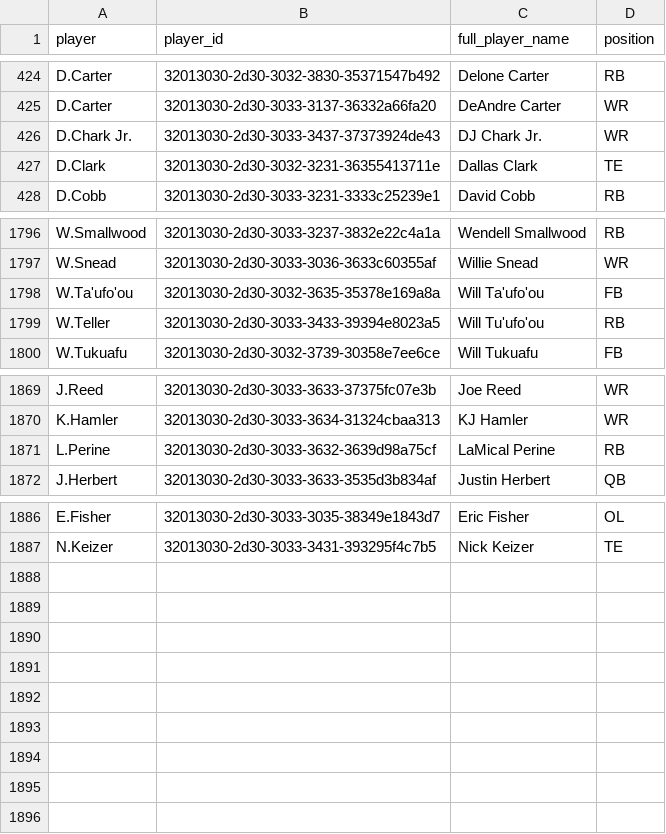
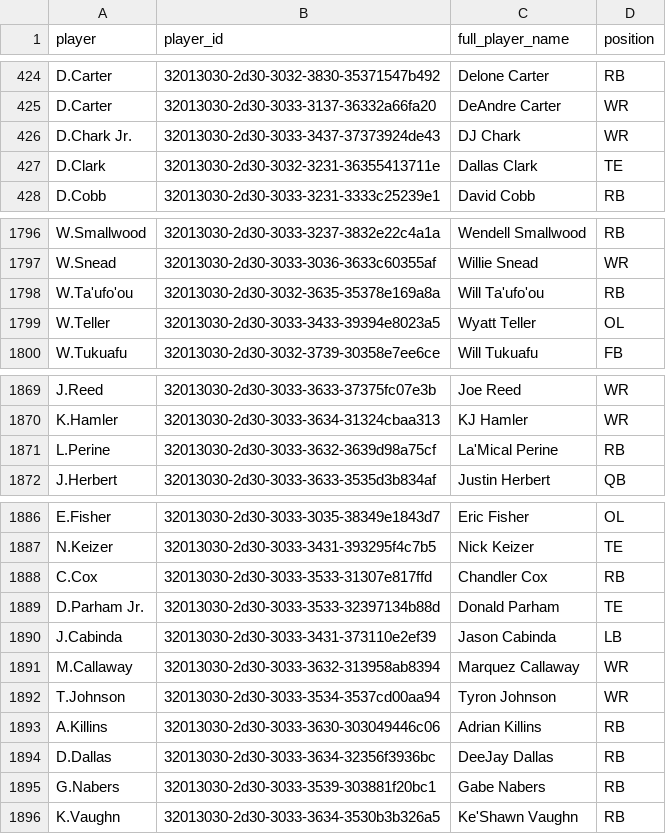
Before and after one commit to samhoppen/NFL_Positions, a CSV file: nfl_positions_2011_2020.csv, drawn as a sheet; only a part is shown, gaps mark what is left out.

Commit message:
Updated following Week 4 Sunday games

```diff
--- a/nfl_positions_2011_2020.csv
+++ b/nfl_positions_2011_2020.csv
@@ -425,3 +425,3 @@ D.Carter,32013030-2d30-3032-3830-35371547b492,Delone Carter,RB
 D.Carter,32013030-2d30-3033-3137-36332a66fa20,DeAndre Carter,WR
-D.Chark Jr.,32013030-2d30-3033-3437-37373924de43,DJ Chark Jr.,WR
+D.Chark Jr.,32013030-2d30-3033-3437-37373924de43,DJ Chark,WR
 D.Clark,32013030-2d30-3032-3231-36355413711e,Dallas Clark,TE
@@ -1797,4 +1797,4 @@ W.Smallwood,32013030-2d30-3033-3237-3832e22c4a1a,Wendell Smallwood,RB
 W.Snead,32013030-2d30-3033-3036-3633c60355af,Willie Snead,WR
-W.Ta'ufo'ou,32013030-2d30-3032-3635-35378e169a8a,Will Ta'ufo'ou,FB
-W.Teller,32013030-2d30-3033-3433-39394e8023a5,Will Tu'ufo'ou,RB
+W.Ta'ufo'ou,32013030-2d30-3032-3635-35378e169a8a,Will Ta'ufo'ou,RB
+W.Teller,32013030-2d30-3033-3433-39394e8023a5,Wyatt Teller,OL
 W.Tukuafu,32013030-2d30-3032-3739-30358e7ee6ce,Will Tukuafu,FB
@@ -1870,3 +1870,3 @@ J.Reed,32013030-2d30-3033-3633-37375fc07e3b,Joe Reed,WR
 K.Hamler,32013030-2d30-3033-3634-31324cbaa313,KJ Hamler,WR
-L.Perine,32013030-2d30-3033-3632-3639d98a75cf,LaMical Perine,RB
+L.Perine,32013030-2d30-3033-3632-3639d98a75cf,La'Mical Perine,RB
 J.Herbert,32013030-2d30-3033-3633-3535d3b834af,Justin Herbert,QB
@@ -1887 +1887,10 @@ E.Fisher,32013030-2d30-3033-3035-38349e1843d7,Eric Fisher,OL
 N.Keizer,32013030-2d30-3033-3431-393295f4c7b5,Nick Keizer,TE
+C.Cox,32013030-2d30-3033-3533-31307e817ffd,Chandler Cox,RB
+D.Parham Jr.,32013030-2d30-3033-3533-32397134b88d,Donald Parham,TE
+J.Cabinda,32013030-2d30-3033-3431-373110e2ef39,Jason Cabinda,LB
+M.Callaway,32013030-2d30-3033-3632-313958ab8394,Marquez Callaway,WR
+T.Johnson,32013030-2d30-3033-3534-3537cd00aa94,Tyron Johnson,WR
+A.Killins,32013030-2d30-3033-3630-303049446c06,Adrian Killins,RB
+D.Dallas,32013030-2d30-3033-3634-32356f3936bc,DeeJay Dallas,RB
+G.Nabers,32013030-2d30-3033-3539-303881f20bc1,Gabe Nabers,RB
+K.Vaughn,32013030-2d30-3033-3634-3530b3b326a5,Ke'Shawn Vaughn,RB
```
